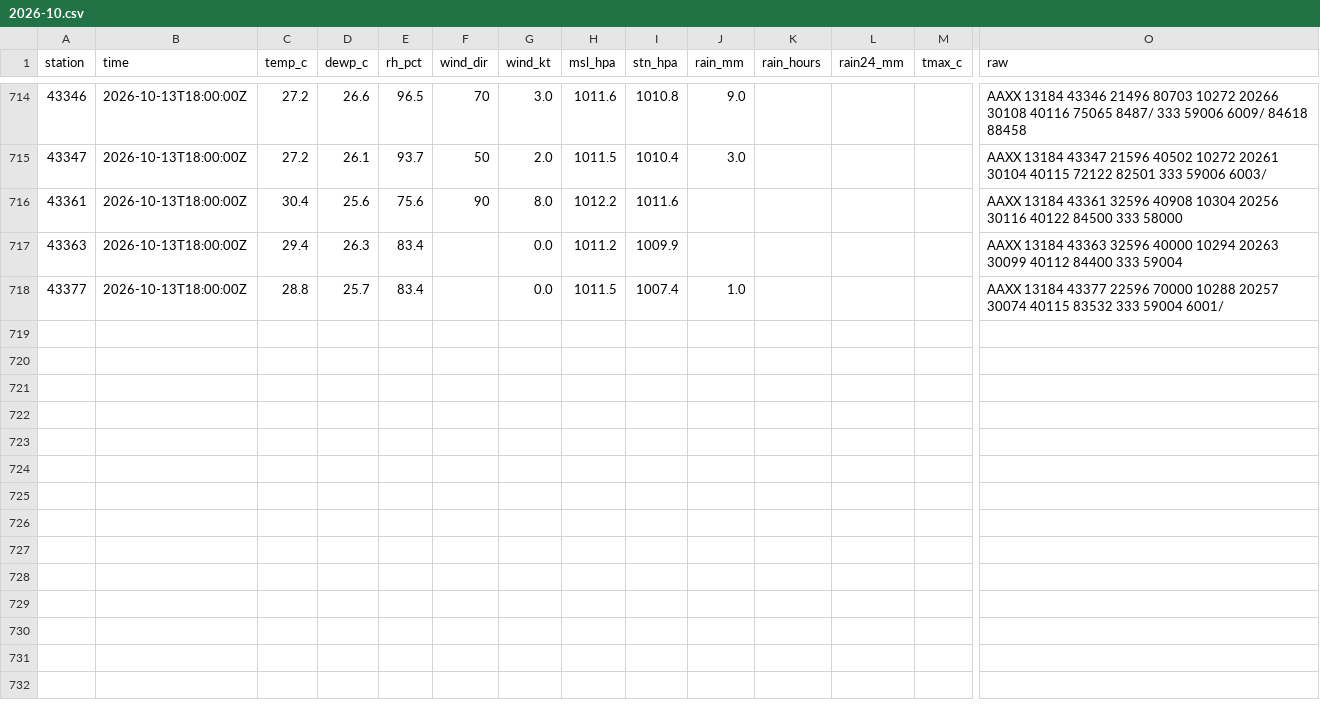
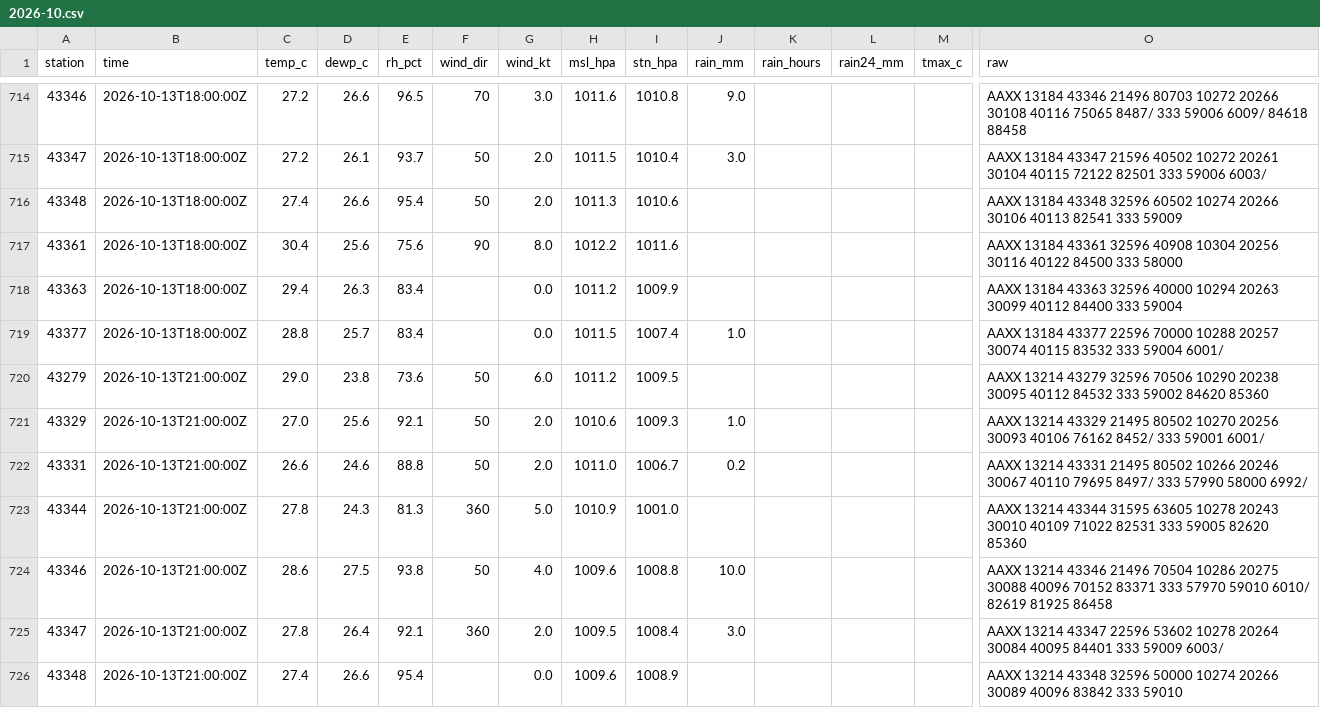
Before and after one commit to gowthamgta/Atmos, a CSV file: data/synop-archive/2026-10.csv, drawn as a sheet; only a part is shown, gaps mark what is left out; rows hold the shown columns only; the diff covers the shown part only; the diff names each change by its address in the sheet, - before the commit and + after, or states it on an @@ line.

```diff
--- a/data/synop-archive/2026-10.csv
+++ b/data/synop-archive/2026-10.csv
+row 716: 43348 | 2026-10-13T18:00:00Z | 27.4 | 26.6 | 95.4 | 50 | 2.0 | 1011.3 | 1010.6 |  |  |  |  | AAXX 13184 43348 32596 60502 10274 20266 30106 40113 82541 333 59009
+row 720: 43279 | 2026-10-13T21:00:00Z | 29.0 | 23.8 | 73.6 | 50 | 6.0 | 1011.2 | 1009.5 |  |  |  |  | AAXX 13214 43279 32596 70506 10290 20238 30095 40112 84532 333 59002 84620 85360
+row 721: 43329 | 2026-10-13T21:00:00Z | 27.0 | 25.6 | 92.1 | 50 | 2.0 | 1010.6 | 1009.3 | 1.0 |  |  |  | AAXX 13214 43329 21495 80502 10270 20256 30093 40106 76162 8452/ 333 59001 6001/
+row 722: 43331 | 2026-10-13T21:00:00Z | 26.6 | 24.6 | 88.8 | 50 | 2.0 | 1011.0 | 1006.7 | 0.2 |  |  |  | AAXX 13214 43331 21495 80502 10266 20246 30067 40110 79695 8497/ 333 57990 58000 6992/
+row 723: 43344 | 2026-10-13T21:00:00Z | 27.8 | 24.3 | 81.3 | 360 | 5.0 | 1010.9 | 1001.0 |  |  |  |  | AAXX 13214 43344 31595 63605 10278 20243 30010 40109 71022 82531 333 59005 82620 85360
+row 724: 43346 | 2026-10-13T21:00:00Z | 28.6 | 27.5 | 93.8 | 50 | 4.0 | 1009.6 | 1008.8 | 10.0 |  |  |  | AAXX 13214 43346 21496 70504 10286 20275 30088 40096 70152 83371 333 57970 59010 6010/ 82619 81925 86458
+row 725: 43347 | 2026-10-13T21:00:00Z | 27.8 | 26.4 | 92.1 | 360 | 2.0 | 1009.5 | 1008.4 | 3.0 |  |  |  | AAXX 13214 43347 22596 53602 10278 20264 30084 40095 84401 333 59009 6003/
+row 726: 43348 | 2026-10-13T21:00:00Z | 27.4 | 26.6 | 95.4 |  | 0.0 | 1009.6 | 1008.9 |  |  |  |  | AAXX 13214 43348 32596 50000 10274 20266 30089 40096 83842 333 59010
```
Also changed, not shown: 10 added rows elsewhere in this file, data/metar-archive/2026-10.csv, 4 other files.
